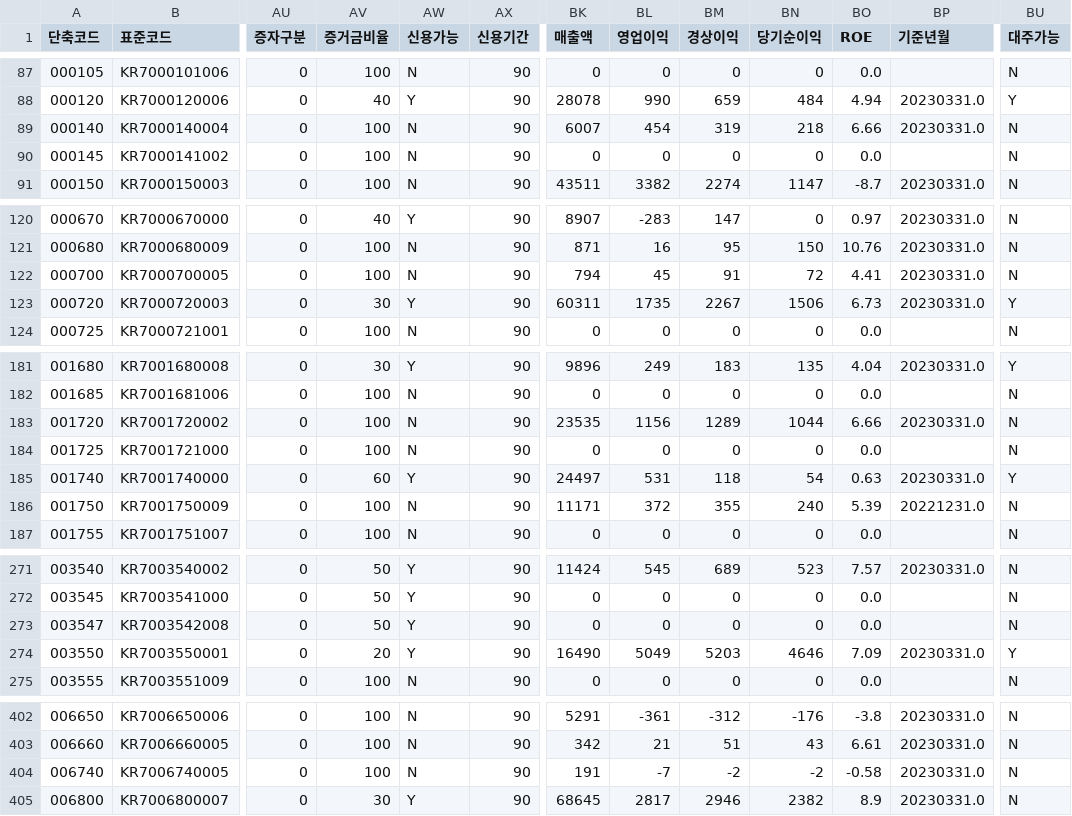
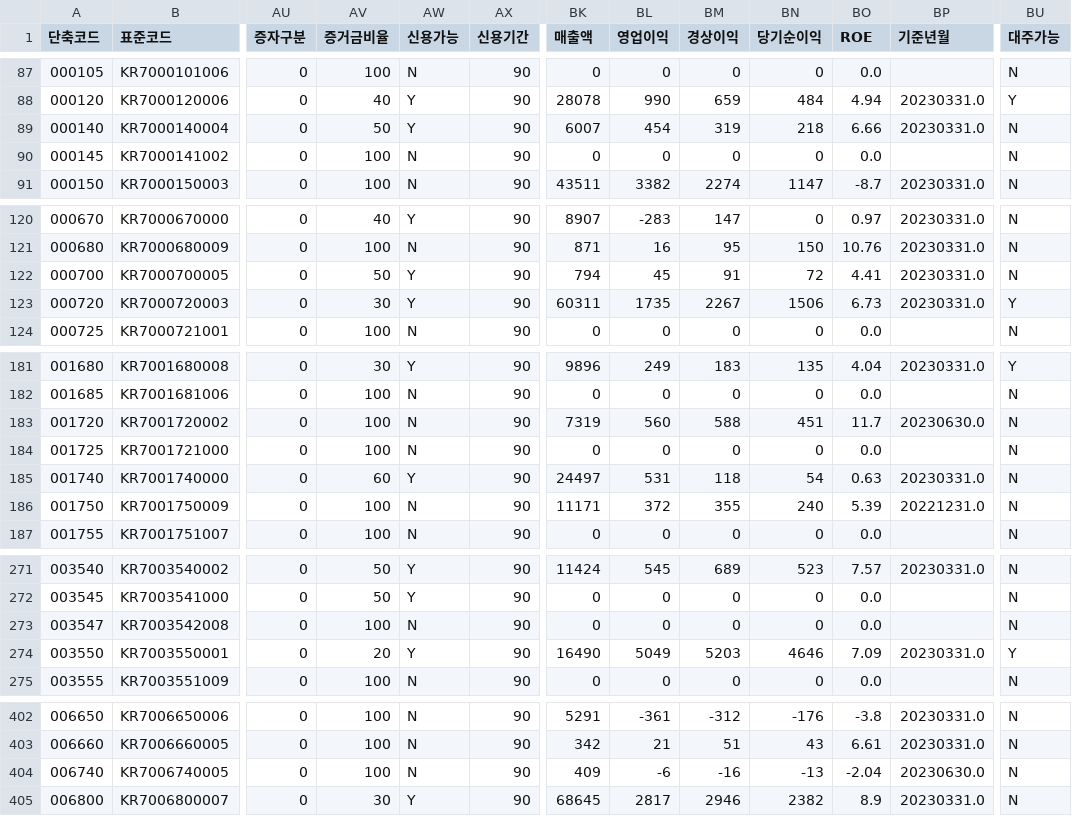
Before and after one commit to paca94/stock-info, a CSV file: info/kospi_code.csv, drawn as a sheet; only a part is shown, gaps mark what is left out; the diff covers the shown part only; the diff names each change by its address in the sheet, - before the commit and + after, or states it on an @@ line.

Commit message:
[stock-info] update-to-date

```diff
--- a/info/kospi_code.csv
+++ b/info/kospi_code.csv
-AV89 (증거금비율): 100
+AV89 (증거금비율): 50
-AW89 (신용가능): N
+AW89 (신용가능): Y
-AV122 (증거금비율): 100
+AV122 (증거금비율): 50
-AW122 (신용가능): N
+AW122 (신용가능): Y
-BK183 (매출액): 23535
+BK183 (매출액): 7319
-BL183 (영업이익): 1156
+BL183 (영업이익): 560
-BM183 (경상이익): 1289
+BM183 (경상이익): 588
-BN183 (당기순이익): 1044
+BN183 (당기순이익): 451
-BO183 (ROE): 6.66
+BO183 (ROE): 11.7
-BP183 (기준년월): 20230331.0
+BP183 (기준년월): 20230630.0
-BU185 (대주가능): Y
+BU185 (대주가능): N
-AV273 (증거금비율): 50
+AV273 (증거금비율): 100
-AW273 (신용가능): Y
+AW273 (신용가능): N
-BK404 (매출액): 191
+BK404 (매출액): 409
-BL404 (영업이익): -7
+BL404 (영업이익): -6
-BM404 (경상이익): -2
+BM404 (경상이익): -16
-BN404 (당기순이익): -2
+BN404 (당기순이익): -13
-BO404 (ROE): -0.58
+BO404 (ROE): -2.04
-BP404 (기준년월): 20230331.0
+BP404 (기준년월): 20230630.0
```
Also changed, not shown: 41 edited cells elsewhere in this file.
